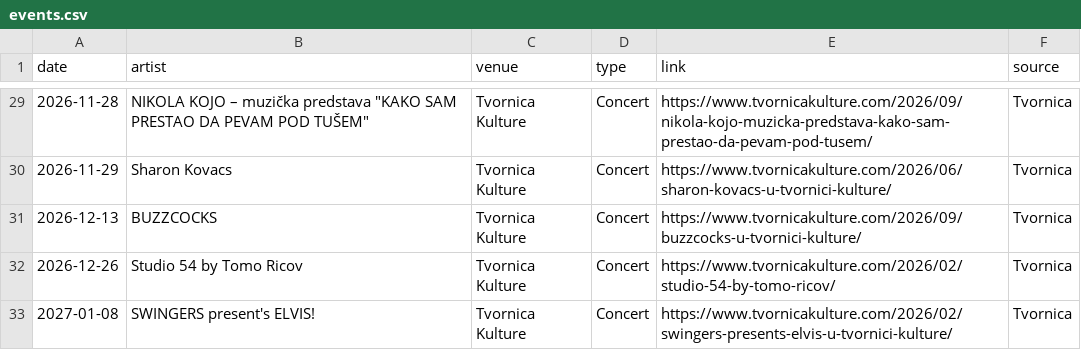
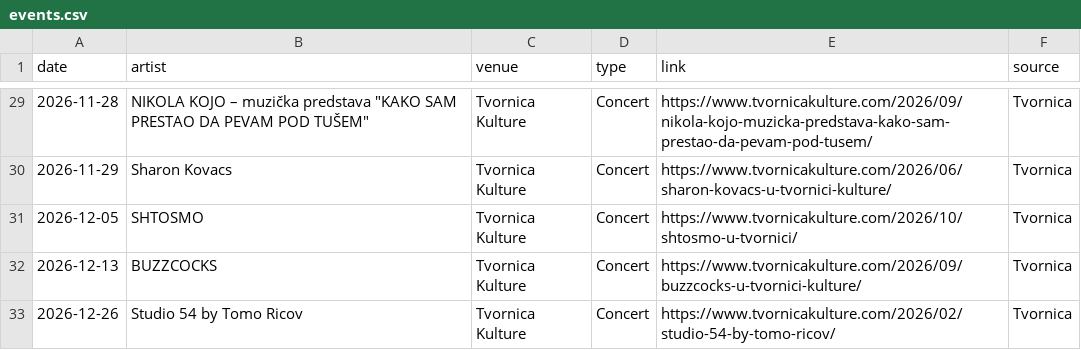
Before and after one commit to Marcellus12/zg_concerts, a CSV file: events.csv, drawn as a sheet; only a part is shown, gaps mark what is left out; removed rows and columns are numbered as before the commit, all else as after; the diff names each change by its address in the sheet, - before the commit and + after, or states it on an @@ line.

```diff
--- a/events.csv
+++ b/events.csv
+row 31: 2026-12-05 | SHTOSMO | Tvornica Kulture | Concert | https://www.tvornicakulture.com/2026/10/shtosmo-u-tvornici/ | Tvornica
-row 33: 2027-01-08 | SWINGERS present's ELVIS! | Tvornica Kulture | Concert | https://www.tvornicakulture.com/2026/02/swingers-presents-elvis-u-tvornici-kulture/ | Tvornica
```
Also changed, not shown: 2 other files.
